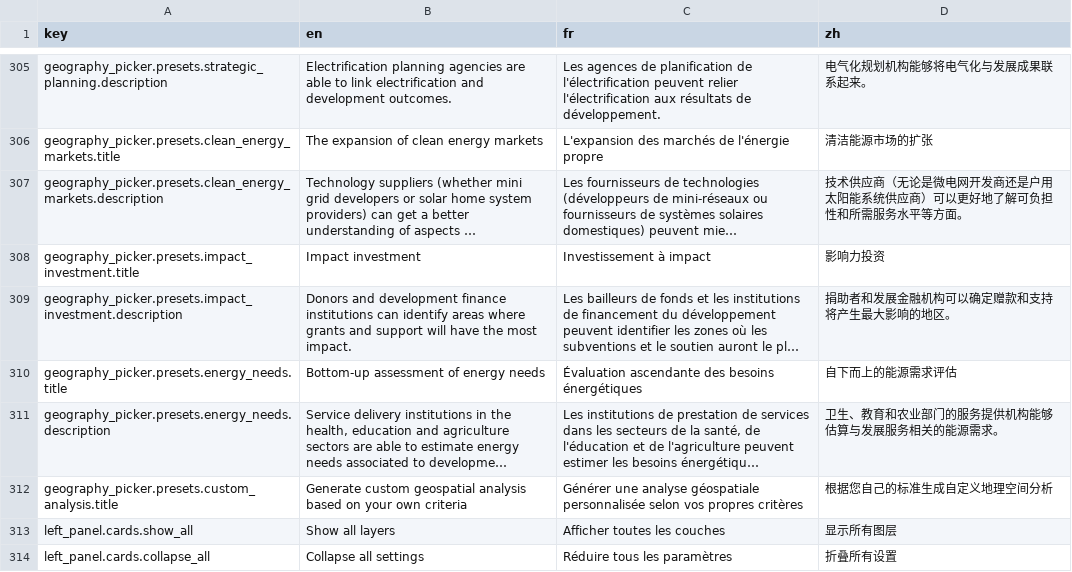
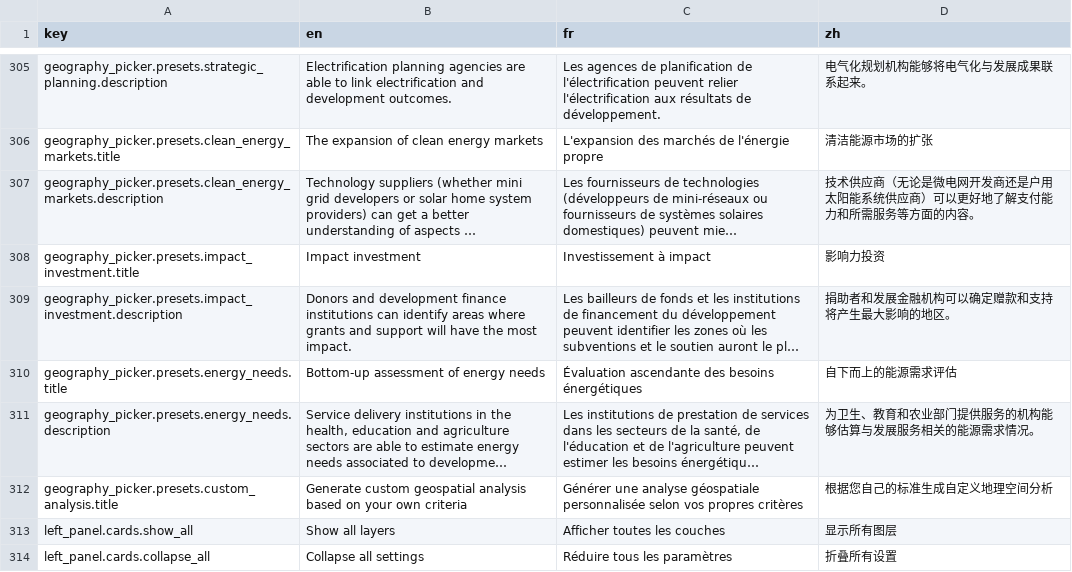
Before and after one commit to energyaccessexplorer/tool, a CSV file: locales/translations.csv, drawn as a sheet; only a part is shown, gaps mark what is left out; long unchanged cells end in …; the diff names each change by its address in the sheet, - before the commit and + after, or states it on an @@ line.

Commit message:
Update translations.csv

```diff
--- a/locales/translations.csv
+++ b/locales/translations.csv
-D307 (zh): …好地了解可负担性和所需服务水平等方面。
+D307 (zh): …好地了解支付能力和所需服务等方面的内容。
-D311 (zh): 卫生、教育和农业部门的服务提供机构能够估算与发展服务相关的能源需求。
+D311 (zh): 为卫生、教育和农业部门提供服务的机构能够估算与发展服务相关的能源需求情况。
```
